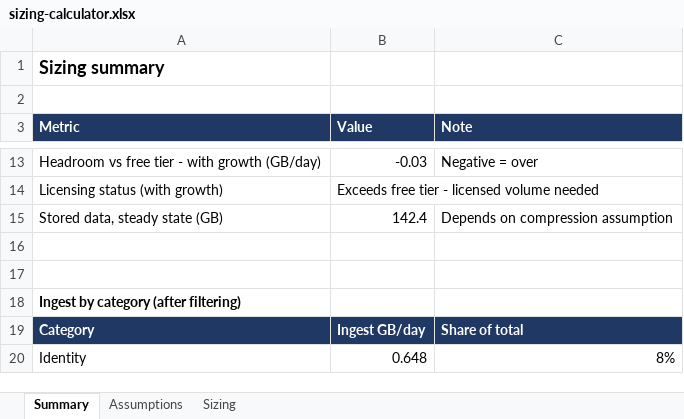
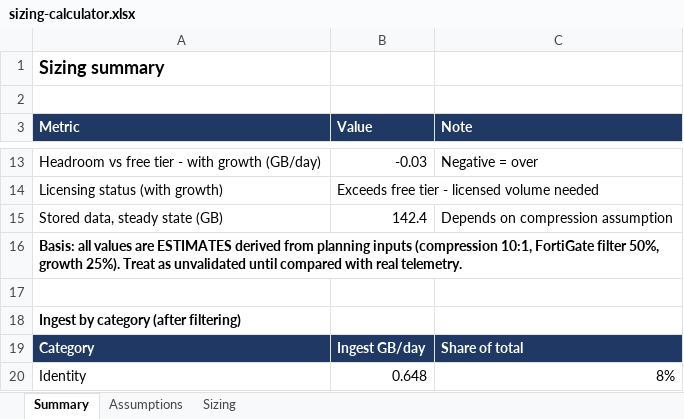
Before and after one commit to shivsairao1702-prog/NGSIEM-, an Excel workbook: 01-architecture/sample-data/sizing-calculator.xlsx, sheet Summary, drawn as a sheet; only a part is shown, gaps mark what is left out; values as stored, in another font and other column widths than the file's, no borders; the diff names each change by its address in the sheet, - before the commit and + after, or states it on an @@ line.

Commit message:
Address review: Mermaid extraction, estimate labels, RBAC verification, containment guardrails, Gitleaks
Extract each Mermaid block to its own file before rendering, label sizing assumptions as estimates with a validation plan, add an RBAC console mapping worksheet and verification doc, add ADR-009 with a machine-readable containment policy, and add Gitleaks plus stronger secret-pattern tests.

```diff
--- a/01-architecture/sample-data/sizing-calculator.xlsx (sheet Summary)
+++ b/01-architecture/sample-data/sizing-calculator.xlsx (sheet Summary)
-A16 (Metric): (empty)
+A16 (Metric): Basis: all values are ESTIMATES derived from planning inputs (compression 10:1, FortiGate filter 50%, growth 25%). Treat as unvalidated until compared with real telemetry.
```
Also changed, not shown: sheet Assumptions, sheet Sizing, 17 other files.
